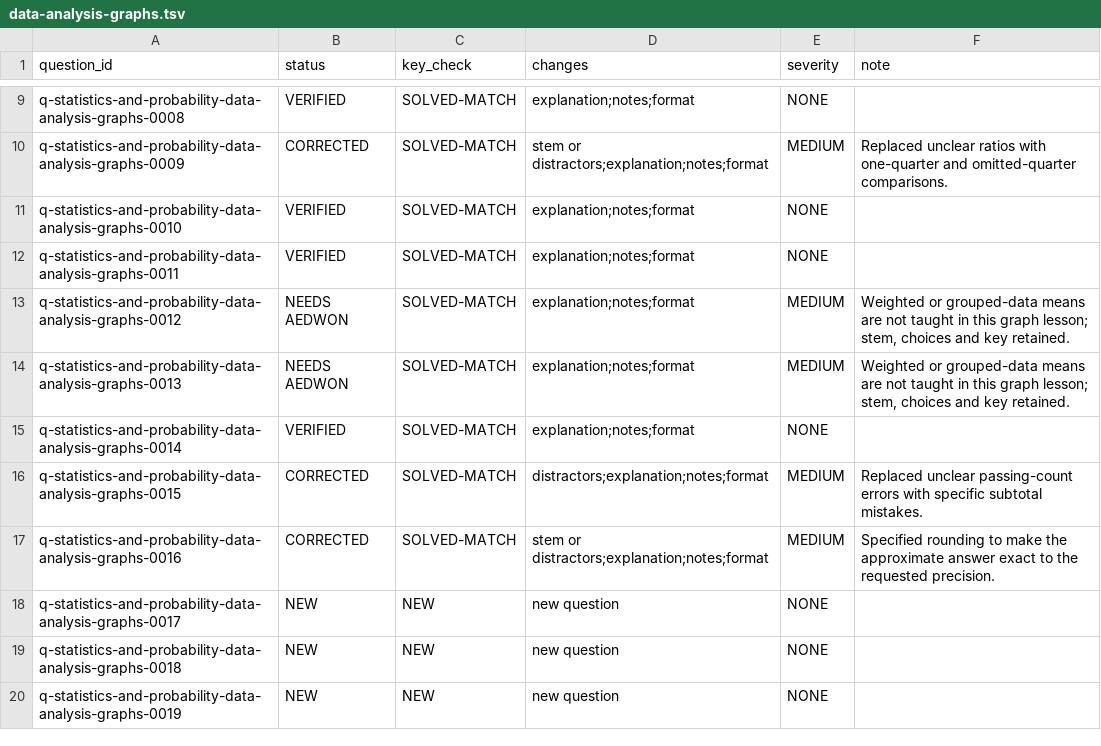
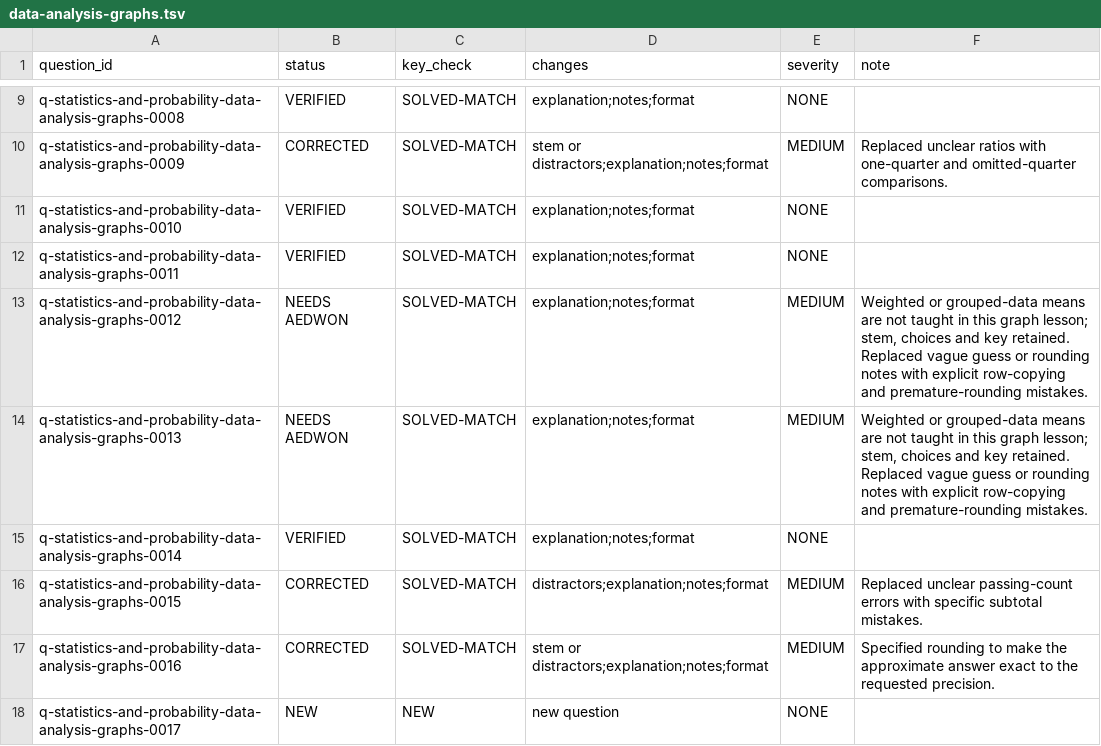
Before and after one commit to Aedwon/Pantas, a TSV file: docs/content/audit/question-qa-r2/mathematics/statistics-and-probability/data-analysis-graphs.tsv, drawn as a sheet; only a part is shown, gaps mark what is left out; the shorter side is filled out with more unchanged rows.

Commit message:
content: make the flagged weighted-mean notes identify exact slips

```diff
--- a/docs/content/audit/question-qa-r2/mathematics/statistics-and-probability/data-analysis-graphs.tsv
+++ b/docs/content/audit/question-qa-r2/mathematics/statistics-and-probability/data-analysis-graphs.tsv
@@ -12,4 +12,4 @@ q-statistics-and-probability-data-analysis-graphs-0010	VERIFIED	SOLVED-MATCH	exp
 q-statistics-and-probability-data-analysis-graphs-0011	VERIFIED	SOLVED-MATCH	explanation;notes;format	NONE	
-q-statistics-and-probability-data-analysis-graphs-0012	NEEDS AEDWON	SOLVED-MATCH	explanation;notes;format	MEDIUM	Weighted or grouped-data means are not taught in this graph lesson; stem, choices and key retained.
-q-statistics-and-probability-data-analysis-graphs-0013	NEEDS AEDWON	SOLVED-MATCH	explanation;notes;format	MEDIUM	Weighted or grouped-data means are not taught in this graph lesson; stem, choices and key retained.
+q-statistics-and-probability-data-analysis-graphs-0012	NEEDS AEDWON	SOLVED-MATCH	explanation;notes;format	MEDIUM	Weighted or grouped-data means are not taught in this graph lesson; stem, choices and key retained. Replaced vague guess or rounding notes with explicit row-copying and premature-rounding mistakes.
+q-statistics-and-probability-data-analysis-graphs-0013	NEEDS AEDWON	SOLVED-MATCH	explanation;notes;format	MEDIUM	Weighted or grouped-data means are not taught in this graph lesson; stem, choices and key retained. Replaced vague guess or rounding notes with explicit row-copying and premature-rounding mistakes.
 q-statistics-and-probability-data-analysis-graphs-0014	VERIFIED	SOLVED-MATCH	explanation;notes;format	NONE	
```
Also changed, not shown: 1 other file.
